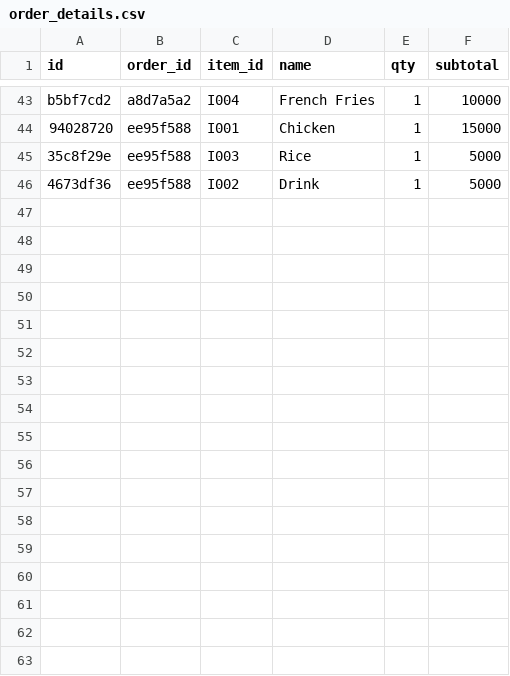
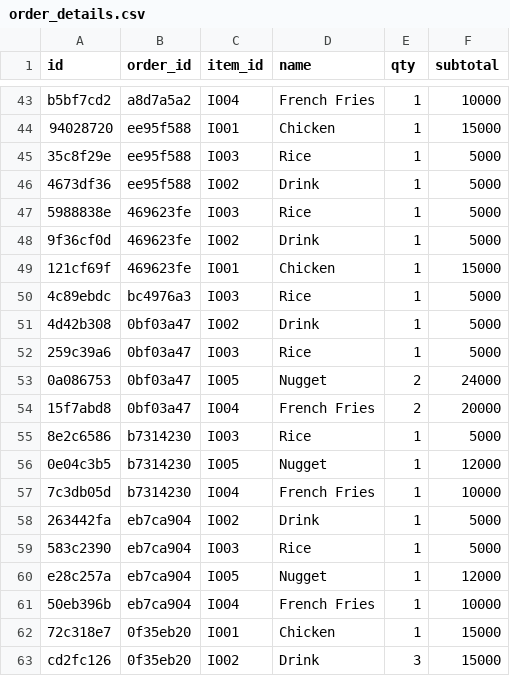
Before and after one commit to MRMARCABLE/TugasUas, a CSV file: data/order_details.csv, drawn as a sheet; only a part is shown, gaps mark what is left out; the diff names each change by its address in the sheet, - before the commit and + after, or states it on an @@ line.

Commit message:
struk udah ada detail nya

```diff
--- a/data/order_details.csv
+++ b/data/order_details.csv
+row 47: 5988838e | 469623fe | I003 | Rice | 1 | 5000
+row 48: 9f36cf0d | 469623fe | I002 | Drink | 1 | 5000
+row 49: 121cf69f | 469623fe | I001 | Chicken | 1 | 15000
+row 50: 4c89ebdc | bc4976a3 | I003 | Rice | 1 | 5000
+row 51: 4d42b308 | 0bf03a47 | I002 | Drink | 1 | 5000
+row 52: 259c39a6 | 0bf03a47 | I003 | Rice | 1 | 5000
+row 53: 0a086753 | 0bf03a47 | I005 | Nugget | 2 | 24000
+row 54: 15f7abd8 | 0bf03a47 | I004 | French Fries | 2 | 20000
+row 55: 8e2c6586 | b7314230 | I003 | Rice | 1 | 5000
+row 56: 0e04c3b5 | b7314230 | I005 | Nugget | 1 | 12000
+row 57: 7c3db05d | b7314230 | I004 | French Fries | 1 | 10000
+row 58: 263442fa | eb7ca904 | I002 | Drink | 1 | 5000
+row 59: 583c2390 | eb7ca904 | I003 | Rice | 1 | 5000
+row 60: e28c257a | eb7ca904 | I005 | Nugget | 1 | 12000
+row 61: 50eb396b | eb7ca904 | I004 | French Fries | 1 | 10000
+row 62: 72c318e7 | 0f35eb20 | I001 | Chicken | 1 | 15000
+row 63: cd2fc126 | 0f35eb20 | I002 | Drink | 3 | 15000
```
Also changed, not shown: data/orders.csv, 19 other files.
